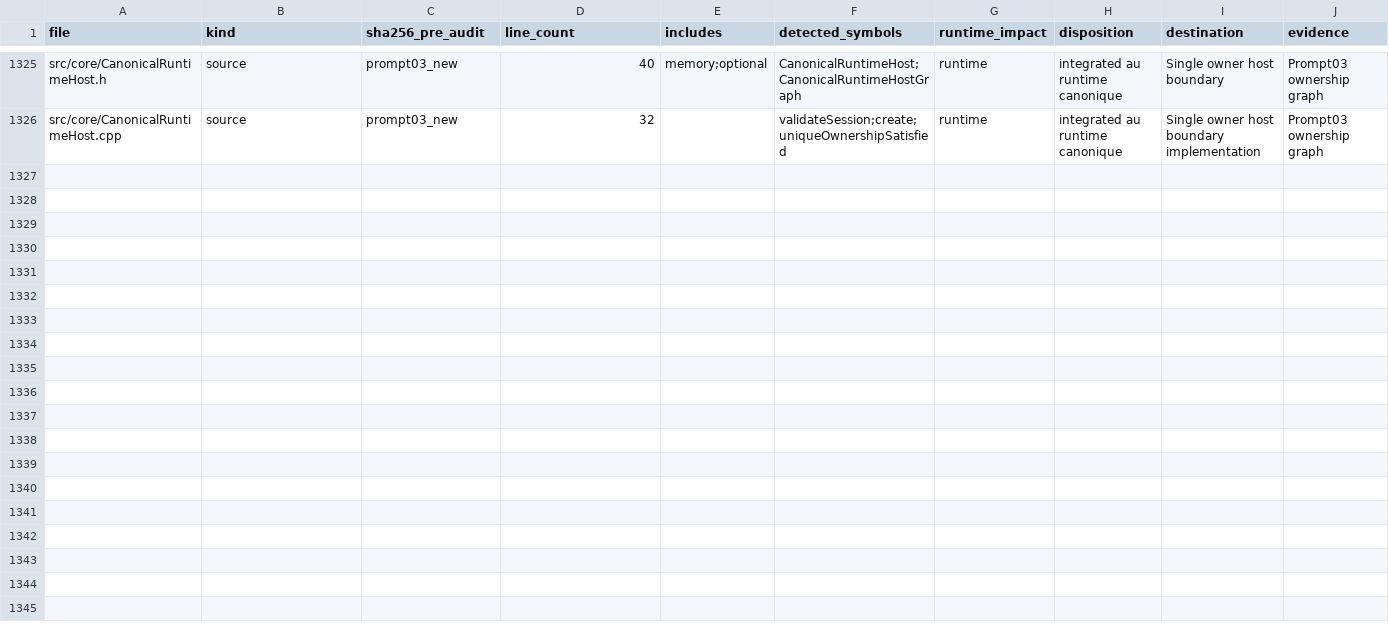
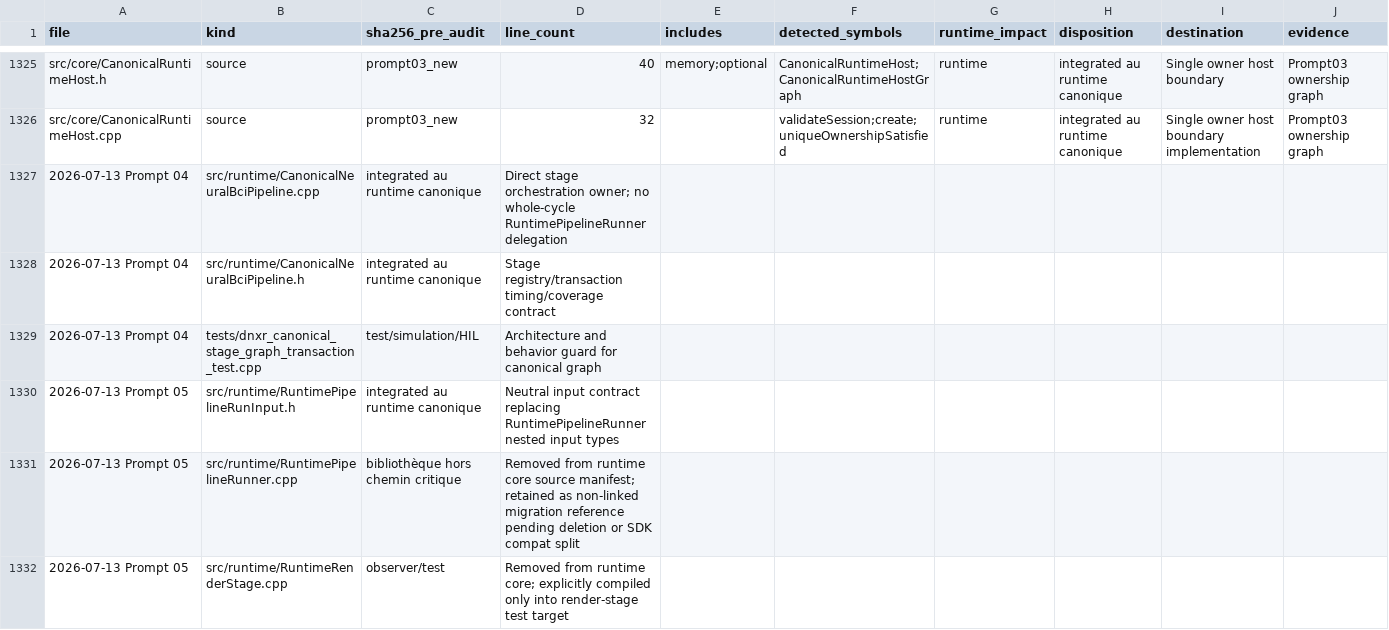
Before and after one commit to jeffreyalthot/Neuro_nano_device_pipline_DNXR, a CSV file: docs/runtime_unification/DNXR_FILE_DISPOSITION_MANIFEST.csv, drawn as a sheet; only a part is shown, gaps mark what is left out; the diff covers the shown part only; the diff names each change by its address in the sheet, - before the commit and + after, or states it on an @@ line.

```diff
--- a/docs/runtime_unification/DNXR_FILE_DISPOSITION_MANIFEST.csv
+++ b/docs/runtime_unification/DNXR_FILE_DISPOSITION_MANIFEST.csv
+row 1327: 2026-07-13 Prompt 04 | src/runtime/CanonicalNeuralBciPipeline.cpp | integrated au runtime canonique | Direct stage orchestration owner; no whole-cycle RuntimePipelineRunner delegation
+row 1328: 2026-07-13 Prompt 04 | src/runtime/CanonicalNeuralBciPipeline.h | integrated au runtime canonique | Stage registry/transaction timing/coverage contract
+row 1329: 2026-07-13 Prompt 04 | tests/dnxr_canonical_stage_graph_transaction_test.cpp | test/simulation/HIL | Architecture and behavior guard for canonical graph
+row 1330: 2026-07-13 Prompt 05 | src/runtime/RuntimePipelineRunInput.h | integrated au runtime canonique | Neutral input contract replacing RuntimePipelineRunner nested input types
+row 1331: 2026-07-13 Prompt 05 | src/runtime/RuntimePipelineRunner.cpp | bibliothèque hors chemin critique | Removed from runtime core source manifest; retained as non-linked migration reference pending deletion or SDK compat split
+row 1332: 2026-07-13 Prompt 05 | src/runtime/RuntimeRenderStage.cpp | observer/test | Removed from runtime core; explicitly compiled only into render-stage test target
```
Also changed, not shown: 17 added rows elsewhere in this file, docs/runtime_unification/DNXR_REQUIREMENTS_TRACEABILITY.csv, docs/runtime_unification/DNXR_SYMBOL_PRESERVATION_MANIFEST.csv, 42 other files.
